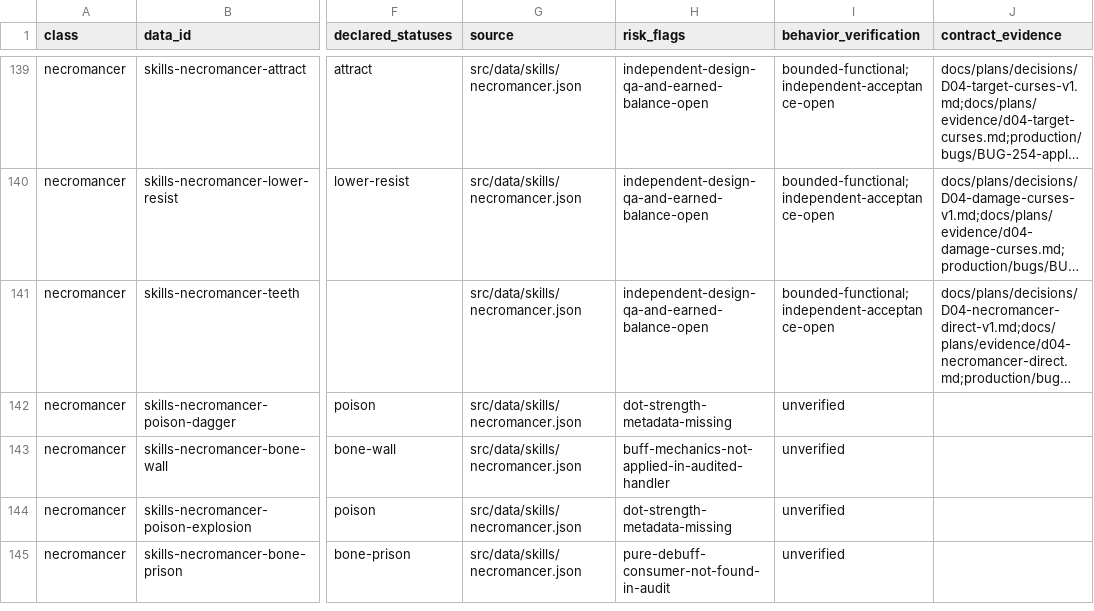
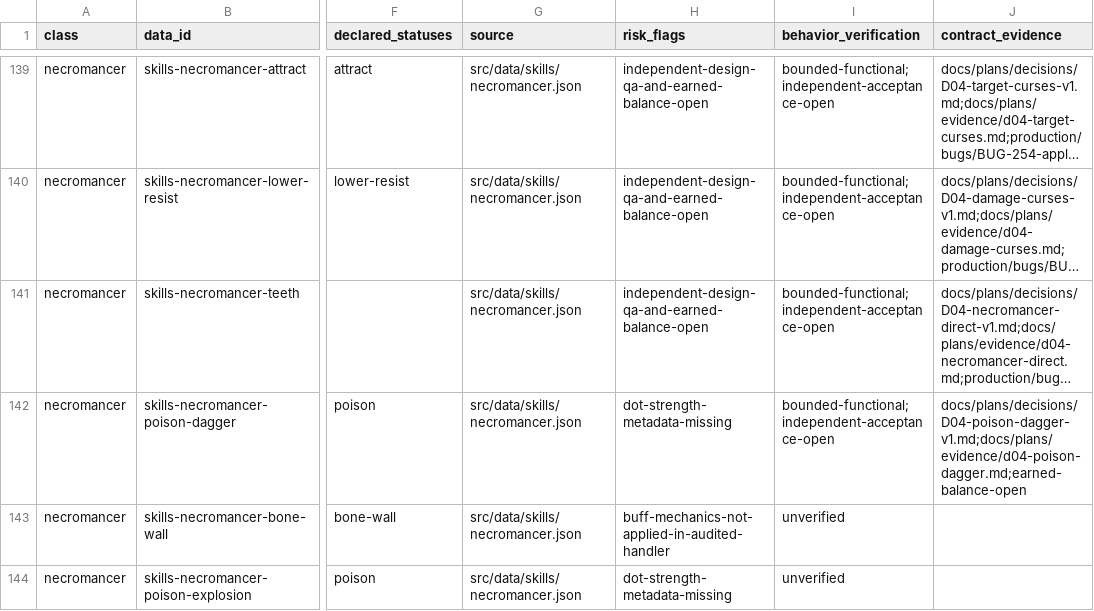
Before and after one commit to phoenixzqy/D2H5TextGame, a CSV file: docs/plans/skill-inventory.csv, drawn as a sheet; only a part is shown, gaps mark what is left out; the shorter side is filled out with more unchanged rows; long unchanged cells end in …; the diff names each change by its address in the sheet, - before the commit and + after, or states it on an @@ line.

```diff
--- a/docs/plans/skill-inventory.csv
+++ b/docs/plans/skill-inventory.csv
-I142 (behavior_verification): unverified
+I142 (behavior_verification): bounded-functional;independent-acceptance-open
-J142 (contract_evidence): (empty)
+J142 (contract_evidence): docs/plans/decisions/D04-poison-dagger-v1.md;docs/plans/evidence/d04-poison-dagger.md;earned-balance-open
```
Also changed, not shown: 7 other files.
